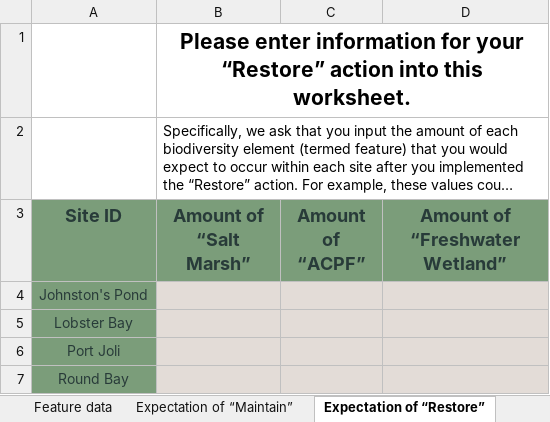
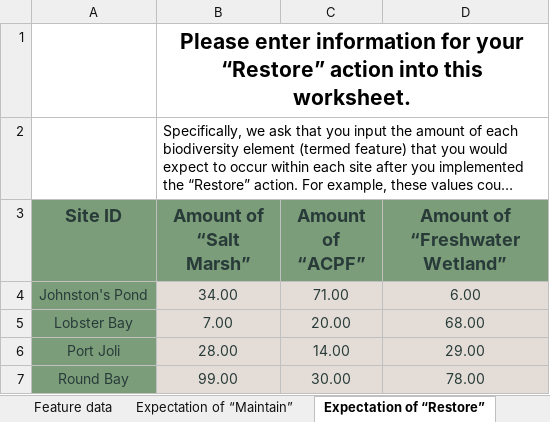
Before and after one commit to NCC-CNC/whattodo, an Excel workbook: inst/extdata/projects/canada/canada.xlsx, sheet Expectation of “Restore”, drawn as a sheet; long unchanged cells end in …; values as stored, in another font and other column widths than the file's, no borders; table styles not drawn; the diff names each change by its address in the sheet, - before the commit and + after, or states it on an @@ line.

```diff
--- a/inst/extdata/projects/canada/canada.xlsx (sheet Expectation of “Restore”)
+++ b/inst/extdata/projects/canada/canada.xlsx (sheet Expectation of “Restore”)
-B4 (Amount of “Salt Marsh”): (empty)
+B4 (Amount of “Salt Marsh”): 34.00
-C4 (Amount of “ACPF”): (empty)
+C4 (Amount of “ACPF”): 71.00
-D4 (Amount of “Freshwater Wetland”): (empty)
+D4 (Amount of “Freshwater Wetland”): 6.00
-B5 (Amount of “Salt Marsh”): (empty)
+B5 (Amount of “Salt Marsh”): 7.00
-C5 (Amount of “ACPF”): (empty)
+C5 (Amount of “ACPF”): 20.00
-D5 (Amount of “Freshwater Wetland”): (empty)
+D5 (Amount of “Freshwater Wetland”): 68.00
-B6 (Amount of “Salt Marsh”): (empty)
+B6 (Amount of “Salt Marsh”): 28.00
-C6 (Amount of “ACPF”): (empty)
+C6 (Amount of “ACPF”): 14.00
-D6 (Amount of “Freshwater Wetland”): (empty)
+D6 (Amount of “Freshwater Wetland”): 29.00
-B7 (Amount of “Salt Marsh”): (empty)
+B7 (Amount of “Salt Marsh”): 99.00
-C7 (Amount of “ACPF”): (empty)
+C7 (Amount of “ACPF”): 30.00
-D7 (Amount of “Freshwater Wetland”): (empty)
+D7 (Amount of “Freshwater Wetland”): 78.00
```
Also changed, not shown: sheet Site data, sheet Expectation of “Maintain”, sheet Expectation of “Signage”, sheet Feature data, 1 other file.
